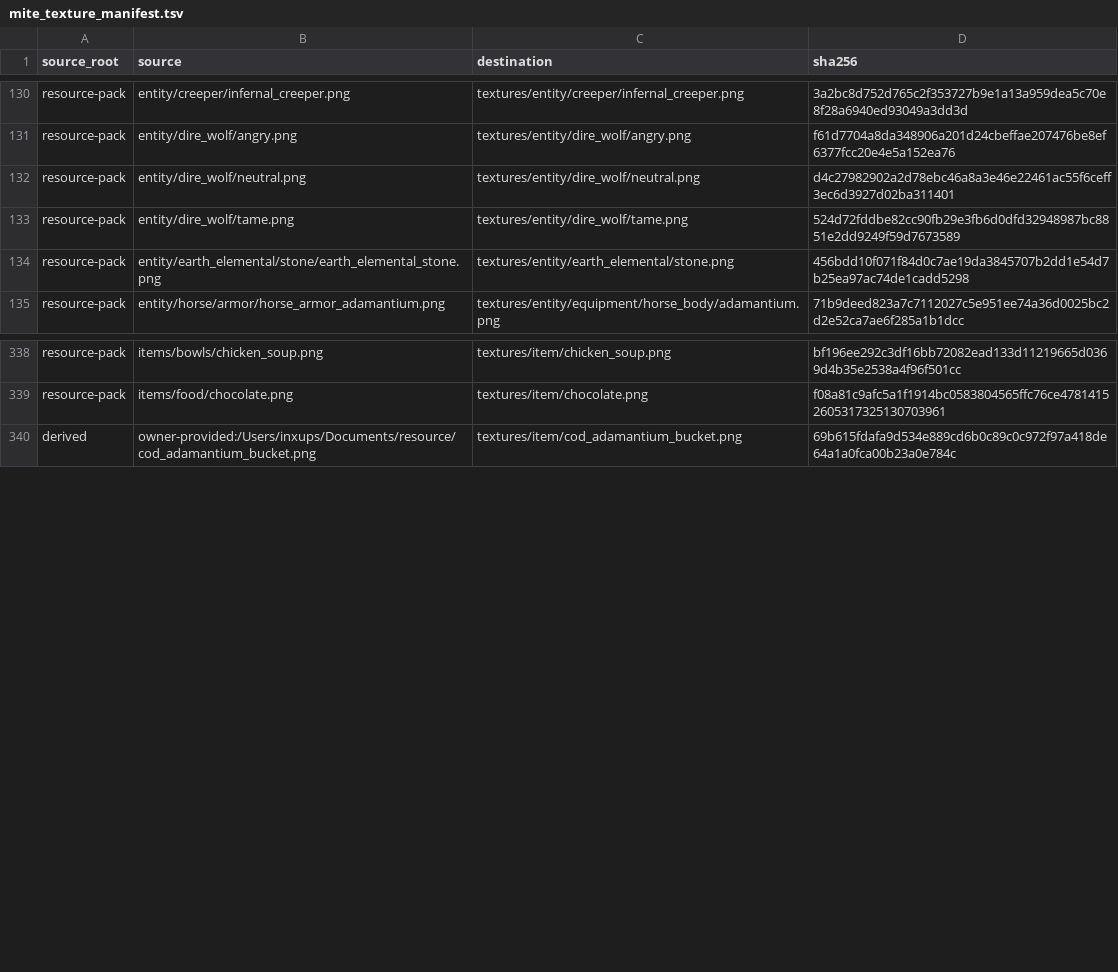
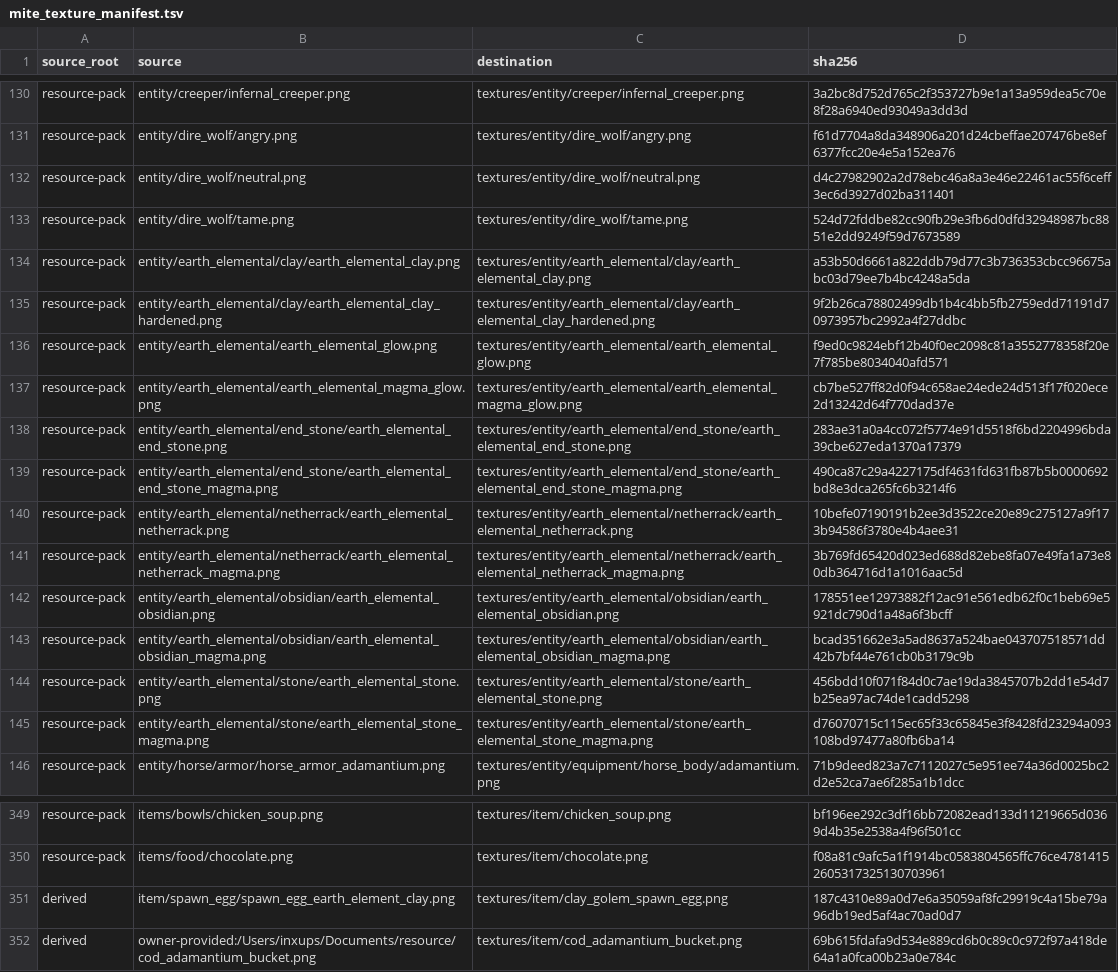
Before and after one commit to inxups/inf-x, a TSV file: src/main/resources/assets/infx/mite_texture_manifest.tsv, drawn as a sheet; only a part is shown, gaps mark what is left out.

Commit message:
feat: implement all MITE earth elemental forms

```diff
--- a/src/main/resources/assets/infx/mite_texture_manifest.tsv
+++ b/src/main/resources/assets/infx/mite_texture_manifest.tsv
@@ -133,3 +133,14 @@ resource-pack	entity/dire_wolf/neutral.png	textures/entity/dire_wolf/neutral.png
 resource-pack	entity/dire_wolf/tame.png	textures/entity/dire_wolf/tame.png	524d72fddbe82cc90fb29e3fb6d0dfd32948987bc8851e2dd9249f59d7673589
-resource-pack	entity/earth_elemental/stone/earth_elemental_stone.png	textures/entity/earth_elemental/stone.png	456bdd10f071f84d0c7ae19da3845707b2dd1e54d7b25ea97ac74de1cadd5298
+resource-pack	entity/earth_elemental/clay/earth_elemental_clay.png	textures/entity/earth_elemental/clay/earth_elemental_clay.png	a53b50d6661a822ddb79d77c3b736353cbcc96675abc03d79ee7b4bc4248a5da
+resource-pack	entity/earth_elemental/clay/earth_elemental_clay_hardened.png	textures/entity/earth_elemental/clay/earth_elemental_clay_hardened.png	9f2b26ca78802499db1b4c4bb5fb2759edd71191d70973957bc2992a4f27ddbc
+resource-pack	entity/earth_elemental/earth_elemental_glow.png	textures/entity/earth_elemental/earth_elemental_glow.png	f9ed0c9824ebf12b40f0ec2098c81a3552778358f20e7f785be8034040afd571
+resource-pack	entity/earth_elemental/earth_elemental_magma_glow.png	textures/entity/earth_elemental/earth_elemental_magma_glow.png	cb7be527ff82d0f94c658ae24ede24d513f17f020ece2d13242d64f770dad37e
+resource-pack	entity/earth_elemental/end_stone/earth_elemental_end_stone.png	textures/entity/earth_elemental/end_stone/earth_elemental_end_stone.png	283ae31a0a4cc072f5774e91d5518f6bd2204996bda39cbe627eda1370a17379
+resource-pack	entity/earth_elemental/end_stone/earth_elemental_end_stone_magma.png	textures/entity/earth_elemental/end_stone/earth_elemental_end_stone_magma.png	490ca87c29a4227175df4631fd631fb87b5b0000692bd8e3dca265fc6b3214f6
+resource-pack	entity/earth_elemental/netherrack/earth_elemental_netherrack.png	textures/entity/earth_elemental/netherrack/earth_elemental_netherrack.png	10befe07190191b2ee3d3522ce20e89c275127a9f173b94586f3780e4b4aee31
+resource-pack	entity/earth_elemental/netherrack/earth_elemental_netherrack_magma.png	textures/entity/earth_elemental/netherrack/earth_elemental_netherrack_magma.png	3b769fd65420d023ed688d82ebe8fa07e49fa1a73e80db364716d1a1016aac5d
+resource-pack	entity/earth_elemental/obsidian/earth_elemental_obsidian.png	textures/entity/earth_elemental/obsidian/earth_elemental_obsidian.png	178551ee12973882f12ac91e561edb62f0c1beb69e5921dc790d1a48a6f3bcff
+resource-pack	entity/earth_elemental/obsidian/earth_elemental_obsidian_magma.png	textures/entity/earth_elemental/obsidian/earth_elemental_obsidian_magma.png	bcad351662e3a5ad8637a524bae043707518571dd42b7bf44e761cb0b3179c9b
+resource-pack	entity/earth_elemental/stone/earth_elemental_stone.png	textures/entity/earth_elemental/stone/earth_elemental_stone.png	456bdd10f071f84d0c7ae19da3845707b2dd1e54d7b25ea97ac74de1cadd5298
+resource-pack	entity/earth_elemental/stone/earth_elemental_stone_magma.png	textures/entity/earth_elemental/stone/earth_elemental_stone_magma.png	d76070715c115ec65f33c65845e3f8428fd23294a093108bd97477a80fb6ba14
 resource-pack	entity/horse/armor/horse_armor_adamantium.png	textures/entity/equipment/horse_body/adamantium.png	71b9deed823a7c7112027c5e951ee74a36d0025bc2d2e52ca7ae6f285a1b1dcc
@@ -339,2 +350,3 @@ resource-pack	items/bowls/chicken_soup.png	textures/item/chicken_soup.png	bf196e
 resource-pack	items/food/chocolate.png	textures/item/chocolate.png	f08a81c9afc5a1f1914bc0583804565ffc76ce47814152605317325130703961
+derived	item/spawn_egg/spawn_egg_earth_element_clay.png	textures/item/clay_golem_spawn_egg.png	187c4310e89a0d7e6a35059af8fc29919c4a15be79a96db19ed5af4ac70ad0d7
 derived	owner-provided:/Users/inxups/Documents/resource/cod_adamantium_bucket.png	textures/item/cod_adamantium_bucket.png	69b615fdafa9d534e889cd6b0c89c0c972f97a418de64a1a0fca00b23a0e784c
```
Also changed, not shown: 44 other files.
